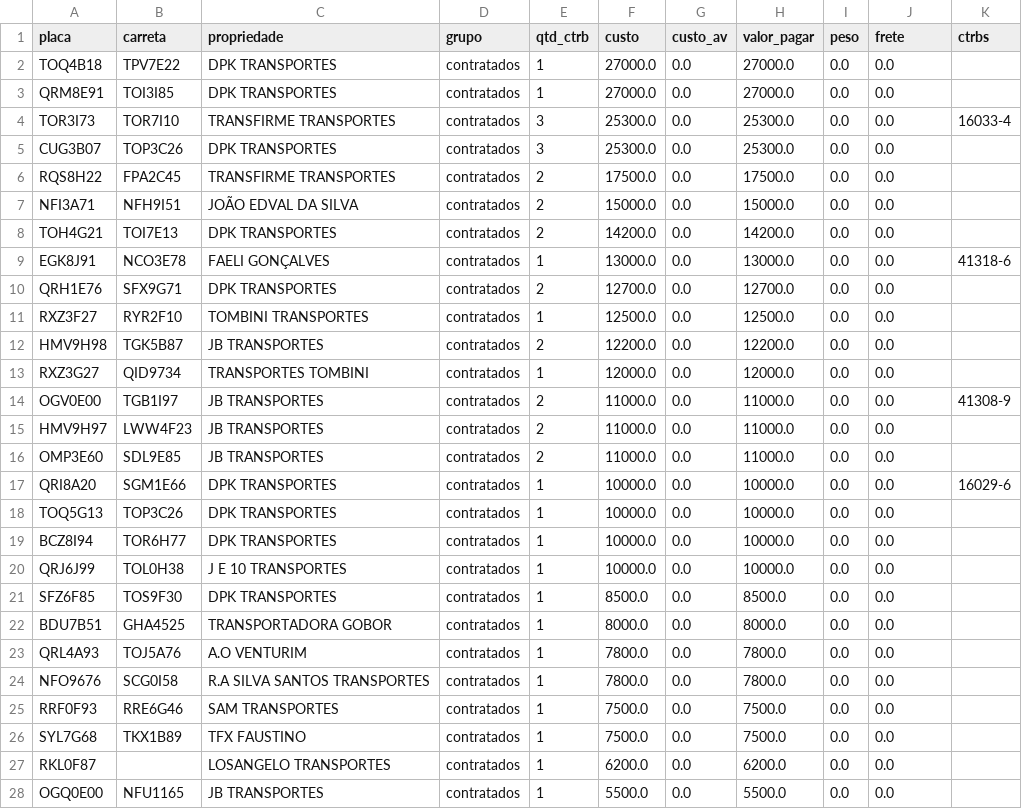
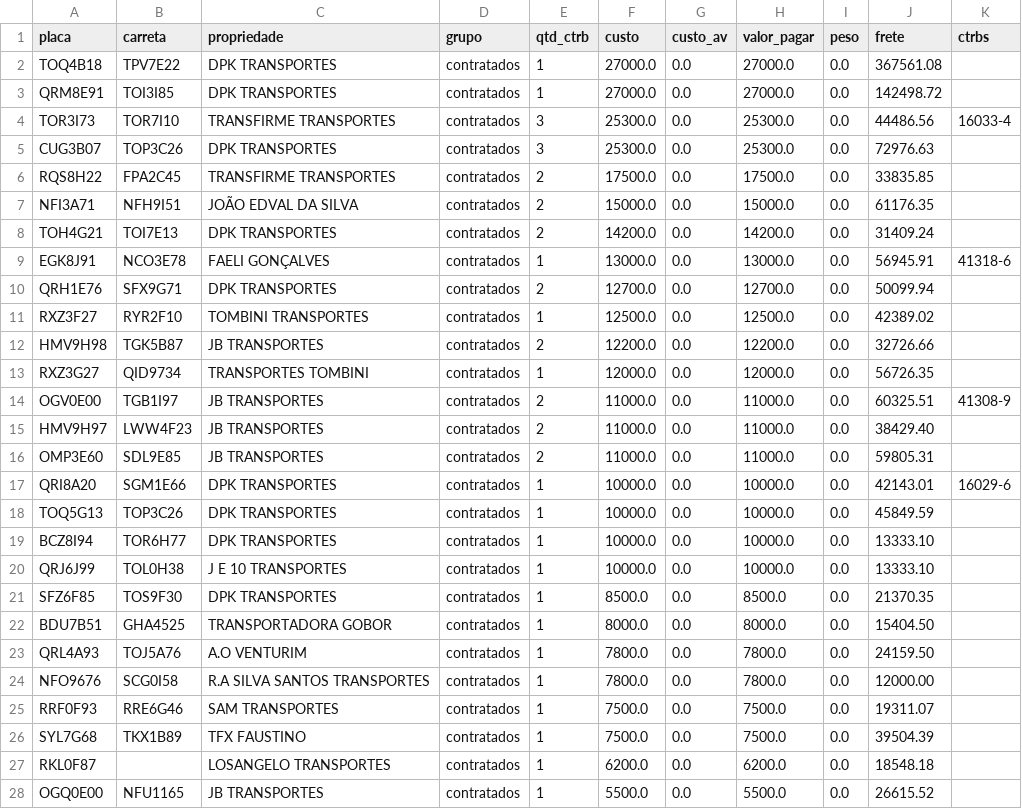
Before and after one commit to binhotransportes15/coletas-ace, a CSV file: dashboard/data/contratacao/veiculos_073.csv, drawn as a sheet; only a part is shown; the diff covers the shown part only.

```diff
--- a/dashboard/data/contratacao/veiculos_073.csv
+++ b/dashboard/data/contratacao/veiculos_073.csv
@@ -1,28 +1,28 @@
 placa,carreta,propriedade,grupo,qtd_ctrb,custo,custo_av,valor_pagar,peso,frete,ctrbs
-TOQ4B18,TPV7E22,DPK TRANSPORTES,contratados,1,27000.0,0.0,27000.0,0.0,0.0,
-QRM8E91,TOI3I85,DPK TRANSPORTES,contratados,1,27000.0,0.0,27000.0,0.0,0.0,
-TOR3I73,TOR7I10,TRANSFIRME TRANSPORTES,contratados,3,25300.0,0.0,25300.0,0.0,0.0,16033-4
-CUG3B07,TOP3C26,DPK TRANSPORTES,contratados,3,25300.0,0.0,25300.0,0.0,0.0,
-RQS8H22,FPA2C45,TRANSFIRME TRANSPORTES,contratados,2,17500.0,0.0,17500.0,0.0,0.0,
-NFI3A71,NFH9I51,JOÃO EDVAL DA SILVA,contratados,2,15000.0,0.0,15000.0,0.0,0.0,
-TOH4G21,TOI7E13,DPK TRANSPORTES,contratados,2,14200.0,0.0,14200.0,0.0,0.0,
-EGK8J91,NCO3E78,FAELI GONÇALVES,contratados,1,13000.0,0.0,13000.0,0.0,0.0,41318-6
-QRH1E76,SFX9G71,DPK TRANSPORTES,contratados,2,12700.0,0.0,12700.0,0.0,0.0,
-RXZ3F27,RYR2F10,TOMBINI TRANSPORTES,contratados,1,12500.0,0.0,12500.0,0.0,0.0,
-HMV9H98,TGK5B87,JB TRANSPORTES,contratados,2,12200.0,0.0,12200.0,0.0,0.0,
-RXZ3G27,QID9734,TRANSPORTES TOMBINI,contratados,1,12000.0,0.0,12000.0,0.0,0.0,
-OGV0E00,TGB1I97,JB TRANSPORTES,contratados,2,11000.0,0.0,11000.0,0.0,0.0,41308-9
-HMV9H97,LWW4F23,JB TRANSPORTES,contratados,2,11000.0,0.0,11000.0,0.0,0.0,
-OMP3E60,SDL9E85,JB TRANSPORTES,contratados,2,11000.0,0.0,11000.0,0.0,0.0,
-QRI8A20,SGM1E66,DPK TRANSPORTES,contratados,1,10000.0,0.0,10000.0,0.0,0.0,16029-6
-TOQ5G13,TOP3C26,DPK TRANSPORTES,contratados,1,10000.0,0.0,10000.0,0.0,0.0,
-BCZ8I94,TOR6H77,DPK TRANSPORTES,contratados,1,10000.0,0.0,10000.0,0.0,0.0,
-QRJ6J99,TOL0H38,J E 10 TRANSPORTES,contratados,1,10000.0,0.0,10000.0,0.0,0.0,
-SFZ6F85,TOS9F30,DPK TRANSPORTES,contratados,1,8500.0,0.0,8500.0,0.0,0.0,
-BDU7B51,GHA4525,TRANSPORTADORA GOBOR,contratados,1,8000.0,0.0,8000.0,0.0,0.0,
-QRL4A93,TOJ5A76,A.O VENTURIM,contratados,1,7800.0,0.0,7800.0,0.0,0.0,
-NFO9676,SCG0I58,R.A SILVA SANTOS TRANSPORTES,contratados,1,7800.0,0.0,7800.0,0.0,0.0,
-RRF0F93,RRE6G46,SAM TRANSPORTES,contratados,1,7500.0,0.0,7500.0,0.0,0.0,
-SYL7G68,TKX1B89,TFX FAUSTINO,contratados,1,7500.0,0.0,7500.0,0.0,0.0,
-RKL0F87,,LOSANGELO TRANSPORTES,contratados,1,6200.0,0.0,6200.0,0.0,0.0,
-OGQ0E00,NFU1165,JB TRANSPORTES,contratados,1,5500.0,0.0,5500.0,0.0,0.0,
+TOQ4B18,TPV7E22,DPK TRANSPORTES,contratados,1,27000.0,0.0,27000.0,0.0,367561.08,
+QRM8E91,TOI3I85,DPK TRANSPORTES,contratados,1,27000.0,0.0,27000.0,0.0,142498.72,
+TOR3I73,TOR7I10,TRANSFIRME TRANSPORTES,contratados,3,25300.0,0.0,25300.0,0.0,44486.56,16033-4
+CUG3B07,TOP3C26,DPK TRANSPORTES,contratados,3,25300.0,0.0,25300.0,0.0,72976.63,
+RQS8H22,FPA2C45,TRANSFIRME TRANSPORTES,contratados,2,17500.0,0.0,17500.0,0.0,33835.85,
+NFI3A71,NFH9I51,JOÃO EDVAL DA SILVA,contratados,2,15000.0,0.0,15000.0,0.0,61176.35,
+TOH4G21,TOI7E13,DPK TRANSPORTES,contratados,2,14200.0,0.0,14200.0,0.0,31409.24,
+EGK8J91,NCO3E78,FAELI GONÇALVES,contratados,1,13000.0,0.0,13000.0,0.0,56945.91,41318-6
+QRH1E76,SFX9G71,DPK TRANSPORTES,contratados,2,12700.0,0.0,12700.0,0.0,50099.94,
+RXZ3F27,RYR2F10,TOMBINI TRANSPORTES,contratados,1,12500.0,0.0,12500.0,0.0,42389.02,
+HMV9H98,TGK5B87,JB TRANSPORTES,contratados,2,12200.0,0.0,12200.0,0.0,32726.66,
+RXZ3G27,QID9734,TRANSPORTES TOMBINI,contratados,1,12000.0,0.0,12000.0,0.0,56726.35,
+OGV0E00,TGB1I97,JB TRANSPORTES,contratados,2,11000.0,0.0,11000.0,0.0,60325.51,41308-9
+HMV9H97,LWW4F23,JB TRANSPORTES,contratados,2,11000.0,0.0,11000.0,0.0,38429.40,
+OMP3E60,SDL9E85,JB TRANSPORTES,contratados,2,11000.0,0.0,11000.0,0.0,59805.31,
+QRI8A20,SGM1E66,DPK TRANSPORTES,contratados,1,10000.0,0.0,10000.0,0.0,42143.01,16029-6
+TOQ5G13,TOP3C26,DPK TRANSPORTES,contratados,1,10000.0,0.0,10000.0,0.0,45849.59,
+BCZ8I94,TOR6H77,DPK TRANSPORTES,contratados,1,10000.0,0.0,10000.0,0.0,13333.10,
+QRJ6J99,TOL0H38,J E 10 TRANSPORTES,contratados,1,10000.0,0.0,10000.0,0.0,13333.10,
+SFZ6F85,TOS9F30,DPK TRANSPORTES,contratados,1,8500.0,0.0,8500.0,0.0,21370.35,
+BDU7B51,GHA4525,TRANSPORTADORA GOBOR,contratados,1,8000.0,0.0,8000.0,0.0,15404.50,
+QRL4A93,TOJ5A76,A.O VENTURIM,contratados,1,7800.0,0.0,7800.0,0.0,24159.50,
+NFO9676,SCG0I58,R.A SILVA SANTOS TRANSPORTES,contratados,1,7800.0,0.0,7800.0,0.0,12000.00,
+RRF0F93,RRE6G46,SAM TRANSPORTES,contratados,1,7500.0,0.0,7500.0,0.0,19311.07,
+SYL7G68,TKX1B89,TFX FAUSTINO,contratados,1,7500.0,0.0,7500.0,0.0,39504.39,
+RKL0F87,,LOSANGELO TRANSPORTES,contratados,1,6200.0,0.0,6200.0,0.0,18548.18,
+OGQ0E00,NFU1165,JB TRANSPORTES,contratados,1,5500.0,0.0,5500.0,0.0,26615.52,
```
Also changed, not shown: 10 edited cells elsewhere in this file, dashboard/data/contratacao/resumo_073.csv, dashboard/data/emissao/horas_455.csv, 21 other files.
